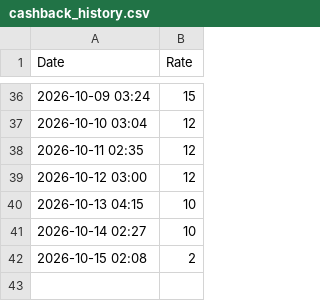
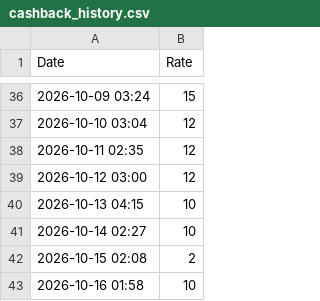
Before and after one commit to Manandua17/ali-tracker, a CSV file: cashback_history.csv, drawn as a sheet; only a part is shown, gaps mark what is left out; the diff names each change by its address in the sheet, - before the commit and + after, or states it on an @@ line.

```diff
--- a/cashback_history.csv
+++ b/cashback_history.csv
+row 43: 2026-10-16 01:58 | 10
```
